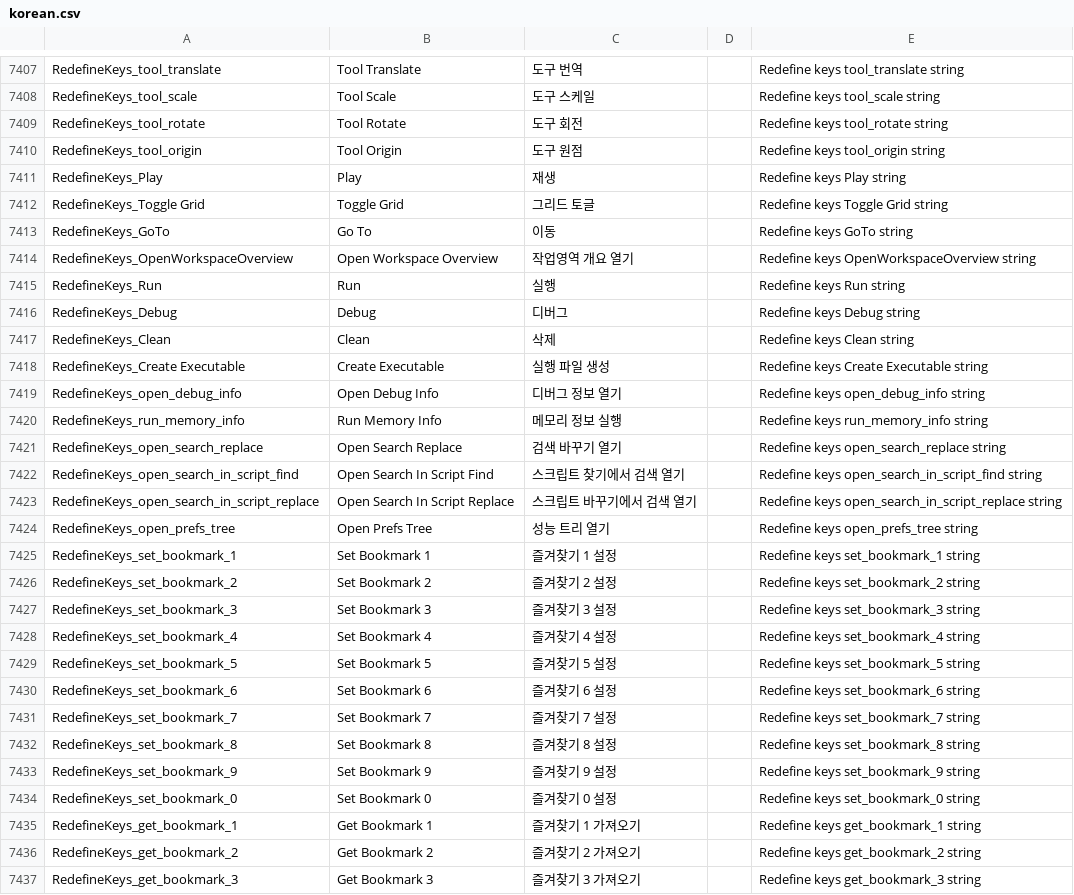
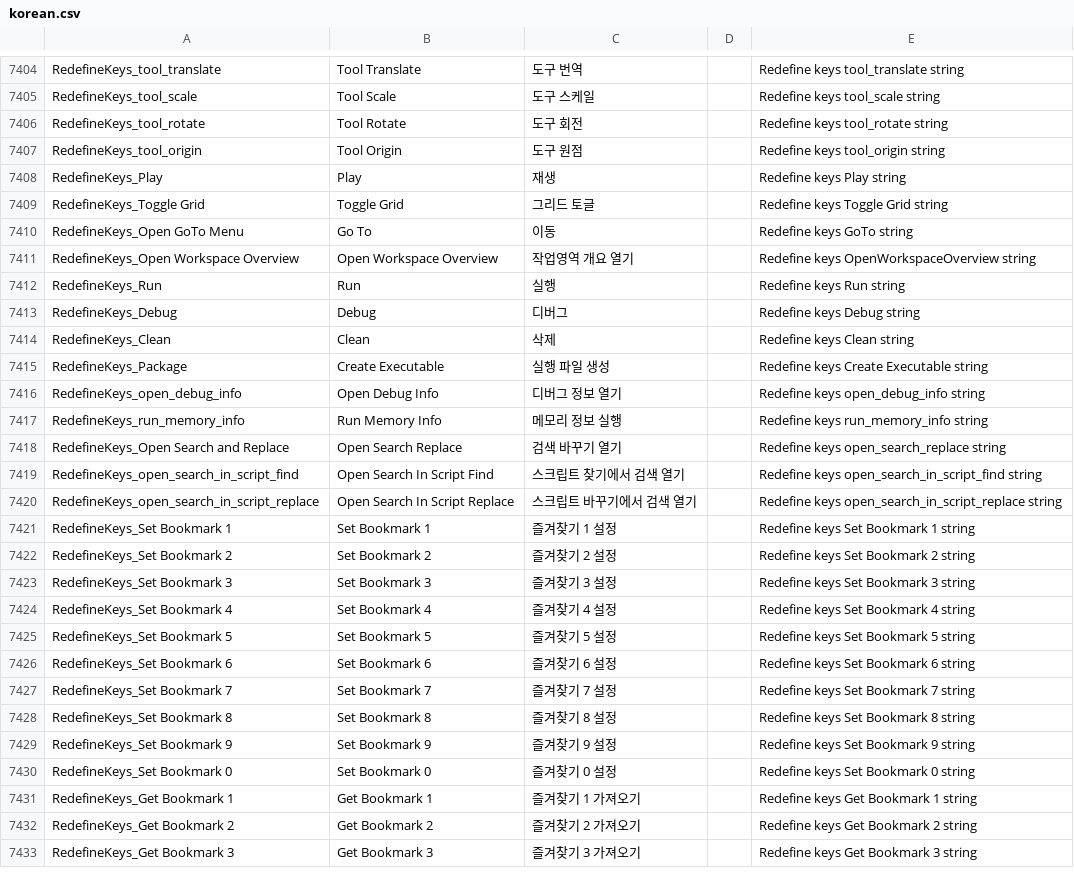
Before and after one commit to YoYoGames/IDE_Localisation_Korean, a CSV file: korean.csv, drawn as a sheet; only a part is shown, gaps mark what is left out; the diff covers the shown part only.

Commit message:
Update language files

```diff
--- a/korean.csv
+++ b/korean.csv
@@ -7412,4 +7409,4 @@ RedefineKeys_Play,Play,재생,,Redefine keys Play string
 RedefineKeys_Toggle Grid,Toggle Grid,그리드 토글,,Redefine keys Toggle Grid string
-RedefineKeys_GoTo,Go To,이동,,Redefine keys GoTo string
-RedefineKeys_OpenWorkspaceOverview,Open Workspace Overview,작업영역 개요 열기,,Redefine keys OpenWorkspaceOverview string
+RedefineKeys_Open GoTo Menu,Go To,이동,,Redefine keys GoTo string
+RedefineKeys_Open Workspace Overview,Open Workspace Overview,작업영역 개요 열기,,Redefine keys OpenWorkspaceOverview string
 RedefineKeys_Run,Run,실행,,Redefine keys Run string
@@ -7417,21 +7414,20 @@ RedefineKeys_Debug,Debug,디버그,,Redefine keys Debug string
 RedefineKeys_Clean,Clean,삭제,,Redefine keys Clean string
-RedefineKeys_Create Executable,Create Executable,실행 파일 생성,,Redefine keys Create Executable string
+RedefineKeys_Package,Create Executable,실행 파일 생성,,Redefine keys Create Executable string
 RedefineKeys_open_debug_info,Open Debug Info,디버그 정보 열기,,Redefine keys open_debug_info string
 RedefineKeys_run_memory_info,Run Memory Info,메모리 정보 실행,,Redefine keys run_memory_info string
-RedefineKeys_open_search_replace,Open Search Replace,검색 바꾸기 열기,,Redefine keys open_search_replace string
+RedefineKeys_Open Search and Replace,Open Search Replace,검색 바꾸기 열기,,Redefine keys open_search_replace string
 RedefineKeys_open_search_in_script_find,Open Search In Script Find,스크립트 찾기에서 검색 열기,,Redefine keys open_search_in_script_find string
 RedefineKeys_open_search_in_script_replace,Open Search In Script Replace,스크립트 바꾸기에서 검색 열기,,Redefine keys open_search_in_script_replace string
-RedefineKeys_open_prefs_tree,Open Prefs Tree,성능 트리 열기,,Redefine keys open_prefs_tree string
-RedefineKeys_set_bookmark_1,Set Bookmark 1,즐겨찾기 1 설정,,Redefine keys set_bookmark_1 string
-RedefineKeys_set_bookmark_2,Set Bookmark 2,즐겨찾기 2 설정,,Redefine keys set_bookmark_2 string
-RedefineKeys_set_bookmark_3,Set Bookmark 3,즐겨찾기 3 설정,,Redefine keys set_bookmark_3 string
-RedefineKeys_set_bookmark_4,Set Bookmark 4,즐겨찾기 4 설정,,Redefine keys set_bookmark_4 string
-RedefineKeys_set_bookmark_5,Set Bookmark 5,즐겨찾기 5 설정,,Redefine keys set_bookmark_5 string
-RedefineKeys_set_bookmark_6,Set Bookmark 6,즐겨찾기 6 설정,,Redefine keys set_bookmark_6 string
-RedefineKeys_set_bookmark_7,Set Bookmark 7,즐겨찾기 7 설정,,Redefine keys set_bookmark_7 string
-RedefineKeys_set_bookmark_8,Set Bookmark 8,즐겨찾기 8 설정,,Redefine keys set_bookmark_8 string
-RedefineKeys_set_bookmark_9,Set Bookmark 9,즐겨찾기 9 설정,,Redefine keys set_bookmark_9 string
-RedefineKeys_set_bookmark_0,Set Bookmark 0,즐겨찾기 0 설정,,Redefine keys set_bookmark_0 string
-RedefineKeys_get_bookmark_1,Get Bookmark 1,즐겨찾기 1 가져오기,,Redefine keys get_bookmark_1 string
-RedefineKeys_get_bookmark_2,Get Bookmark 2,즐겨찾기 2 가져오기,,Redefine keys get_bookmark_2 string
-RedefineKeys_get_bookmark_3,Get Bookmark 3,즐겨찾기 3 가져오기,,Redefine keys get_bookmark_3 string
+RedefineKeys_Set Bookmark 1,Set Bookmark 1,즐겨찾기 1 설정,,Redefine keys Set Bookmark 1 string
+RedefineKeys_Set Bookmark 2,Set Bookmark 2,즐겨찾기 2 설정,,Redefine keys Set Bookmark 2 string
+RedefineKeys_Set Bookmark 3,Set Bookmark 3,즐겨찾기 3 설정,,Redefine keys Set Bookmark 3 string
+RedefineKeys_Set Bookmark 4,Set Bookmark 4,즐겨찾기 4 설정,,Redefine keys Set Bookmark 4 string
+RedefineKeys_Set Bookmark 5,Set Bookmark 5,즐겨찾기 5 설정,,Redefine keys Set Bookmark 5 string
+RedefineKeys_Set Bookmark 6,Set Bookmark 6,즐겨찾기 6 설정,,Redefine keys Set Bookmark 6 string
+RedefineKeys_Set Bookmark 7,Set Bookmark 7,즐겨찾기 7 설정,,Redefine keys Set Bookmark 7 string
+RedefineKeys_Set Bookmark 8,Set Bookmark 8,즐겨찾기 8 설정,,Redefine keys Set Bookmark 8 string
+RedefineKeys_Set Bookmark 9,Set Bookmark 9,즐겨찾기 9 설정,,Redefine keys Set Bookmark 9 string
+RedefineKeys_Set Bookmark 0,Set Bookmark 0,즐겨찾기 0 설정,,Redefine keys Set Bookmark 0 string
+RedefineKeys_Get Bookmark 1,Get Bookmark 1,즐겨찾기 1 가져오기,,Redefine keys Get Bookmark 1 string
+RedefineKeys_Get Bookmark 2,Get Bookmark 2,즐겨찾기 2 가져오기,,Redefine keys Get Bookmark 2 string
+RedefineKeys_Get Bookmark 3,Get Bookmark 3,즐겨찾기 3 가져오기,,Redefine keys Get Bookmark 3 string
```
Also changed, not shown: 3 added rows, 8 removed rows and 77 edited cells elsewhere in this file.
